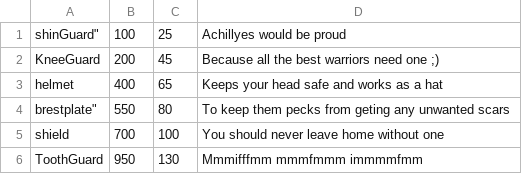
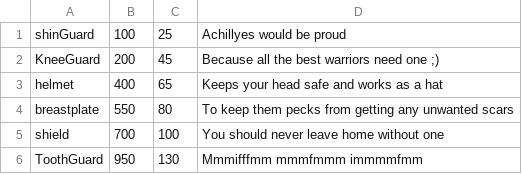
Before and after one commit to SethBailey/Sparks, a CSV file: Config/Armour-Knight.csv, drawn as a sheet.

```diff
--- a/Config/Armour-Knight.csv
+++ b/Config/Armour-Knight.csv
@@ -1,5 +1,5 @@
-shinGuard", 100, 25, Achillyes would be proud
+shinGuard, 100, 25, Achillyes would be proud
 KneeGuard, 200, 45, Because all the best warriors need one ;)
 helmet, 400, 65, Keeps your head safe and works as a hat
-brestplate", 550, 80, To keep them pecks from geting any unwanted scars
+breastplate, 550, 80, To keep them pecks from getting any unwanted scars
 shield, 700, 100, You should never leave home without one
```
Also changed, not shown: Config/WinDescriptions-Mage.csv, 5 other files.
